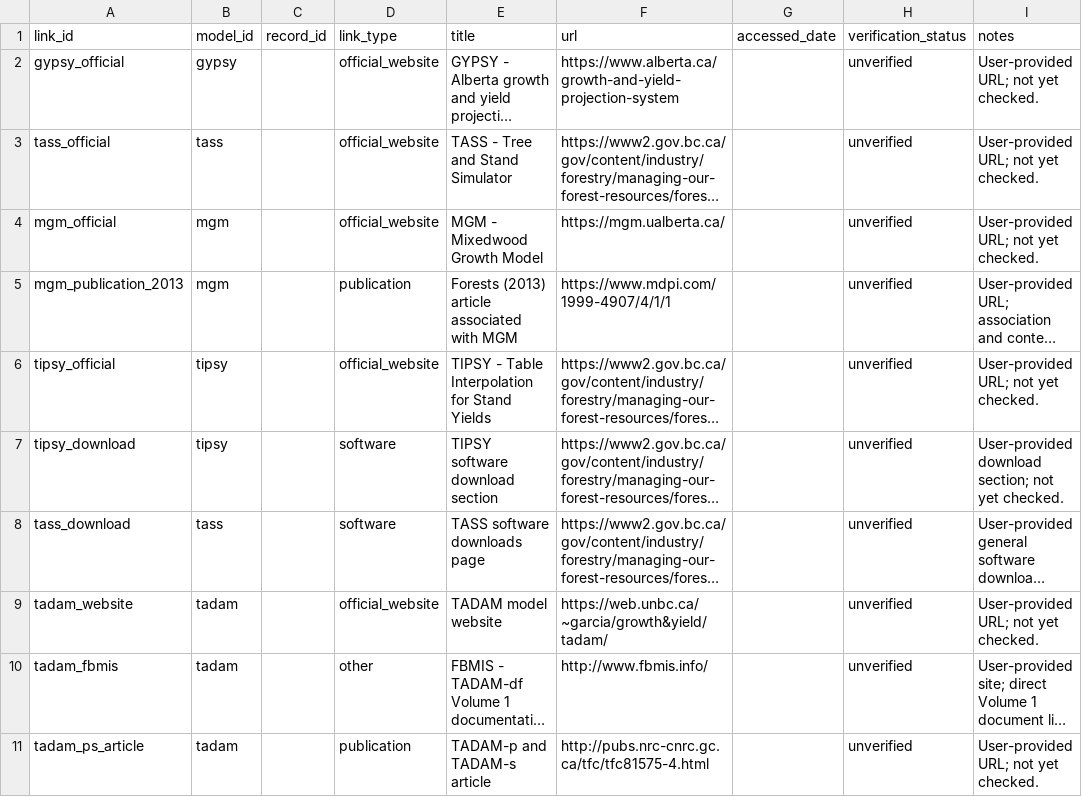
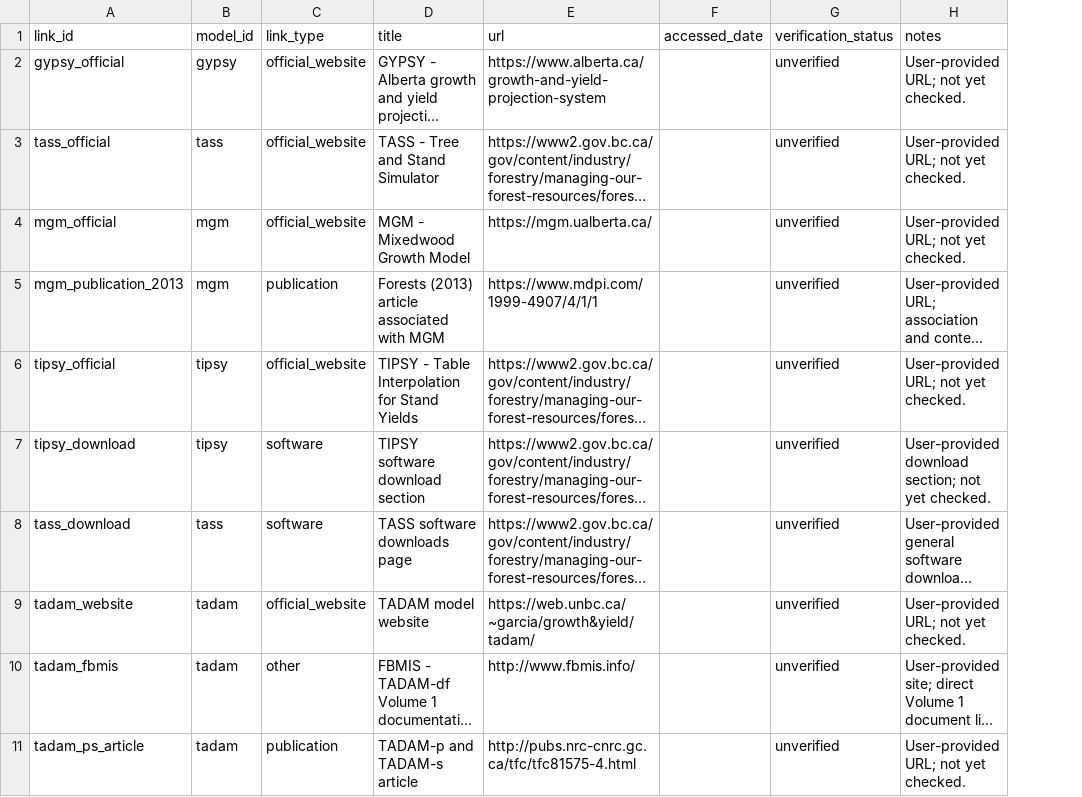
Before and after one commit to forest-carbon-tools-dfs/CanGrowthModels, a CSV file: data/model_links.csv, drawn as a sheet; only a part is shown; long unchanged cells end in …; removed rows and columns are numbered as before the commit, all else as after; the diff covers the shown part only; the diff names each change by its address in the sheet, - before the commit and + after, or states it on an @@ line.

```diff
--- a/data/model_links.csv
+++ b/data/model_links.csv
-column C (record_id), empty
```
Also changed, not shown: 5 added rows elsewhere in this file, data/model_coverage.csv, data/model_links_schema_definition.csv, 12 other files.
